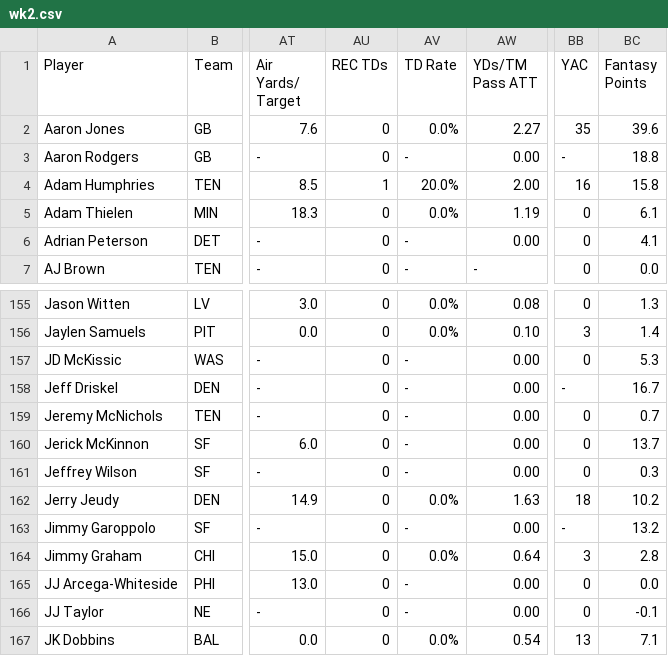
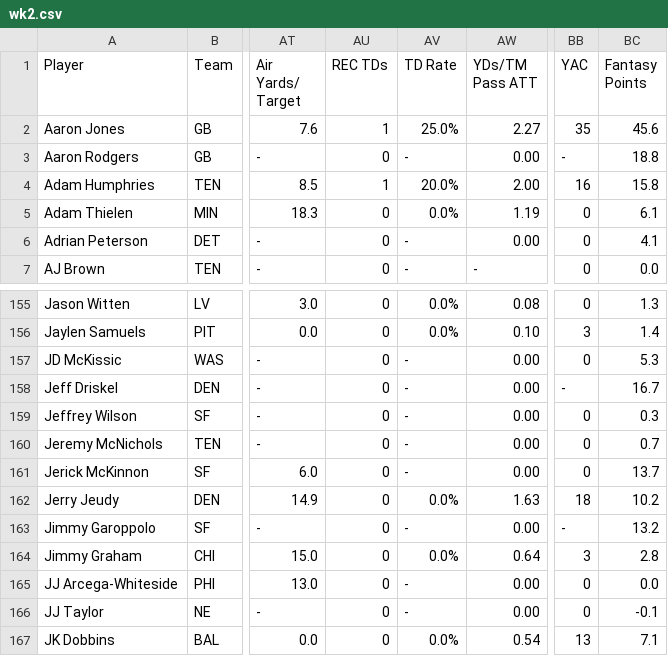
Before and after one commit to christytc10/sleeper-ff-bot, a CSV file: discord_bot/weekly_stats/wk2.csv, drawn as a sheet; only a part is shown, gaps mark what is left out; the diff names each change by its address in the sheet, - before the commit and + after, or states it on an @@ line.

Commit message:
weekly stats POC

```diff
--- a/discord_bot/weekly_stats/wk2.csv
+++ b/discord_bot/weekly_stats/wk2.csv
-AU2 (REC TDs): 0
+AU2 (REC TDs): 1
-AV2 (TD Rate): 0.0%
+AV2 (TD Rate): 25.0%
-BC2 (Fantasy Points): 39.6
+BC2 (Fantasy Points): 45.6
@@ row 161 moved to row 159: Jeffrey Wilson @@
```
Also changed, not shown: 4 other files.
